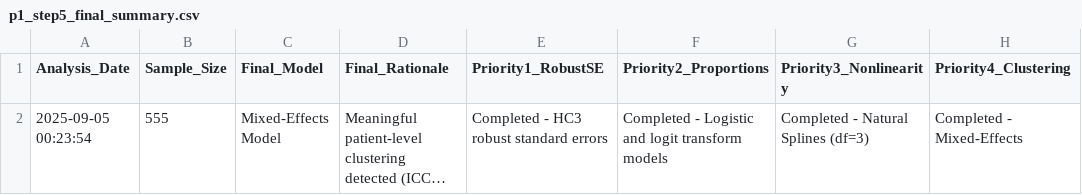
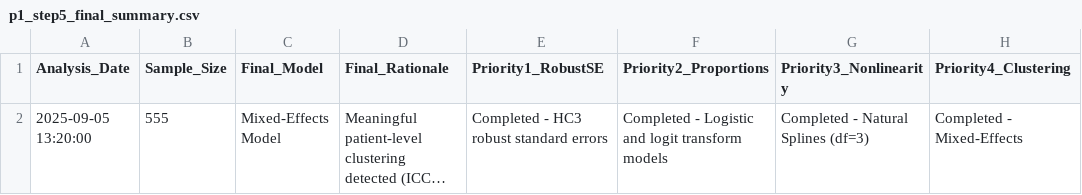
Before and after one commit to ENNCELADUS/cumcm2025, a CSV file: output/results/p1_step5_final_summary.csv, drawn as a sheet; only a part is shown; long unchanged cells end in …; the diff names each change by its address in the sheet, - before the commit and + after, or states it on an @@ line.

```diff
--- a/output/results/p1_step5_final_summary.csv
+++ b/output/results/p1_step5_final_summary.csv
-A2 (Analysis_Date): 2025-09-05 00:23:54
+A2 (Analysis_Date): 2025-09-05 13:20:00
```
Also changed, not shown: output/results/p1_final_optimization_summary.csv, 12 other files.
